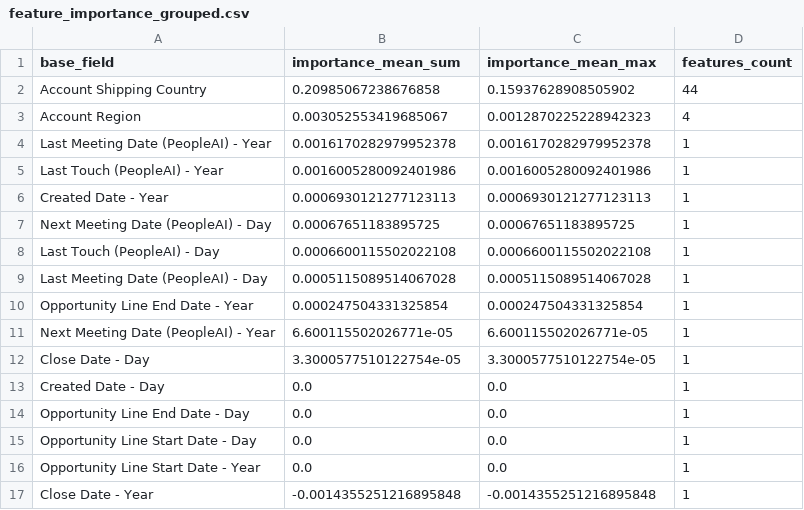
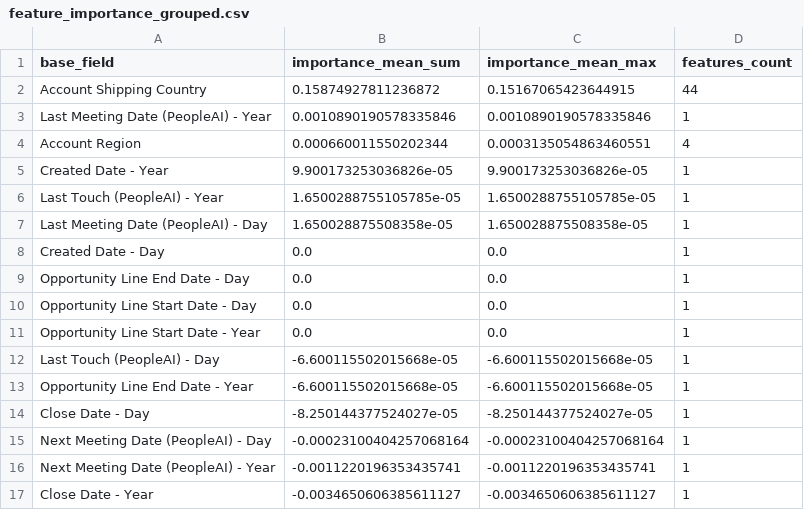
Before and after one commit to Oliveryau11/Flexera, a CSV file: MLModel/feedback/feature_importance_grouped.csv, drawn as a sheet.

```diff
--- a/MLModel/feedback/feature_importance_grouped.csv
+++ b/MLModel/feedback/feature_importance_grouped.csv
@@ -1,13 +1,8 @@
 base_field,importance_mean_sum,importance_mean_max,features_count
-Account Shipping Country,0.20985067238676858,0.15937628908505902,44
-Account Region,0.003052553419685067,0.0012870225228942323,4
-Last Meeting Date (PeopleAI) - Year,0.0016170282979952378,0.0016170282979952378,1
-Last Touch (PeopleAI) - Year,0.0016005280092401986,0.0016005280092401986,1
-Created Date - Year,0.0006930121277123113,0.0006930121277123113,1
-Next Meeting Date (PeopleAI) - Day,0.00067651183895725,0.00067651183895725,1
-Last Touch (PeopleAI) - Day,0.0006600115502022108,0.0006600115502022108,1
-Last Meeting Date (PeopleAI) - Day,0.0005115089514067028,0.0005115089514067028,1
-Opportunity Line End Date - Year,0.000247504331325854,0.000247504331325854,1
-Next Meeting Date (PeopleAI) - Year,6.600115502026771e-05,6.600115502026771e-05,1
-Close Date - Day,3.3000577510122754e-05,3.3000577510122754e-05,1
+Account Shipping Country,0.15874927811236872,0.15167065423644915,44
+Last Meeting Date (PeopleAI) - Year,0.0010890190578335846,0.0010890190578335846,1
+Account Region,0.000660011550202344,0.0003135054863460551,4
+Created Date - Year,9.900173253036826e-05,9.900173253036826e-05,1
+Last Touch (PeopleAI) - Year,1.6500288755105785e-05,1.6500288755105785e-05,1
+Last Meeting Date (PeopleAI) - Day,1.650028875508358e-05,1.650028875508358e-05,1
 Created Date - Day,0.0,0.0,1
@@ -16,2 +11,7 @@ Opportunity Line Start Date - Day,0.0,0.0,1
 Opportunity Line Start Date - Year,0.0,0.0,1
-Close Date - Year,-0.0014355251216895848,-0.0014355251216895848,1
+Last Touch (PeopleAI) - Day,-6.600115502015668e-05,-6.600115502015668e-05,1
+Opportunity Line End Date - Year,-6.600115502015668e-05,-6.600115502015668e-05,1
+Close Date - Day,-8.250144377524027e-05,-8.250144377524027e-05,1
+Next Meeting Date (PeopleAI) - Day,-0.00023100404257068164,-0.00023100404257068164,1
+Next Meeting Date (PeopleAI) - Year,-0.0011220196353435741,-0.0011220196353435741,1
+Close Date - Year,-0.0034650606385611127,-0.0034650606385611127,1
```
Also changed, not shown: MLModel/feedback/calibration_table.csv, MLModel/feedback/feature_importance.csv, 11 other files.
